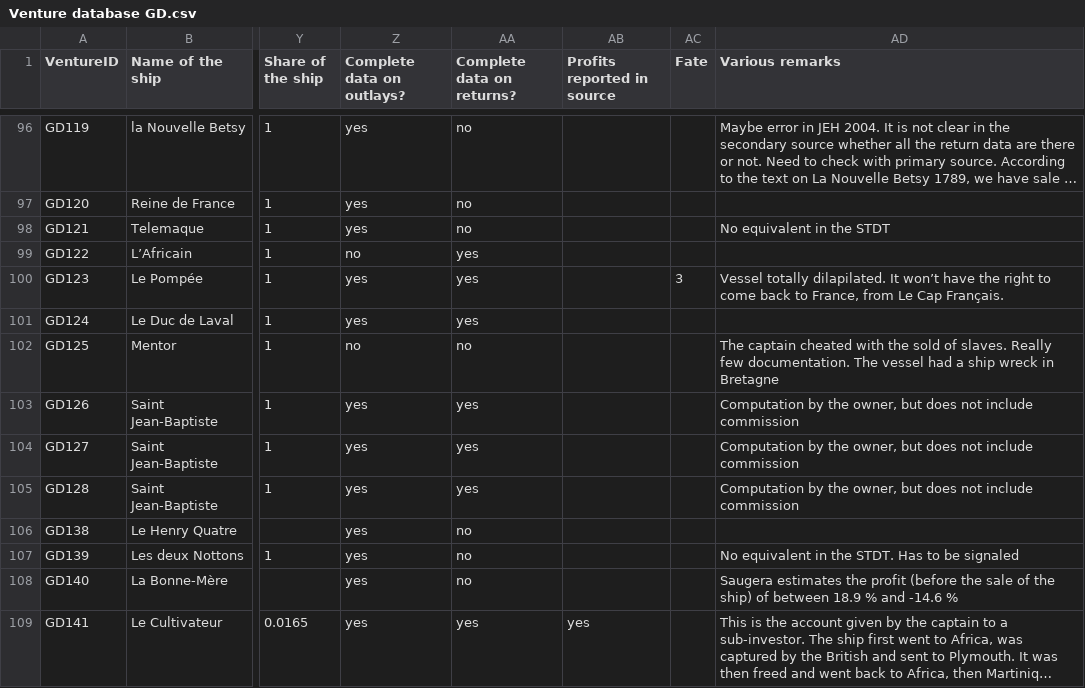
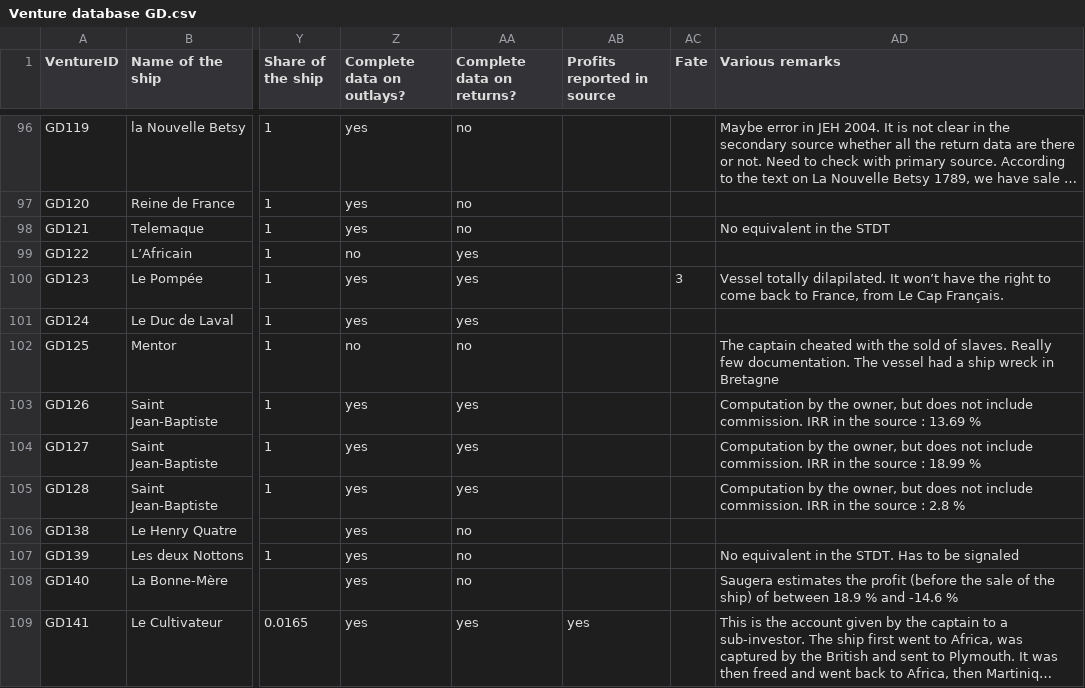
Before and after one commit to gdaudin/Replication_Benefitting_from_Brutality, a CSV file: data/Venture database GD.csv, drawn as a sheet; only a part is shown, gaps mark what is left out; long unchanged cells end in …; the diff names each change by its address in the sheet, - before the commit and + after, or states it on an @@ line.

Commit message:
Adding IRR data
Signed-off-by: Guillaume Daudin <gdaudin@mac.com>

```diff
--- a/data/Venture database GD.csv
+++ b/data/Venture database GD.csv
-AD103 (Various remarks): …not include commission
+AD103 (Various remarks): …not include commission. IRR in the source : 13.69 %
-AD104 (Various remarks): …not include commission
+AD104 (Various remarks): …not include commission. IRR in the source : 18.99 %
-AD105 (Various remarks): …not include commission
+AD105 (Various remarks): …not include commission. IRR in the source : 2.8 %
```
